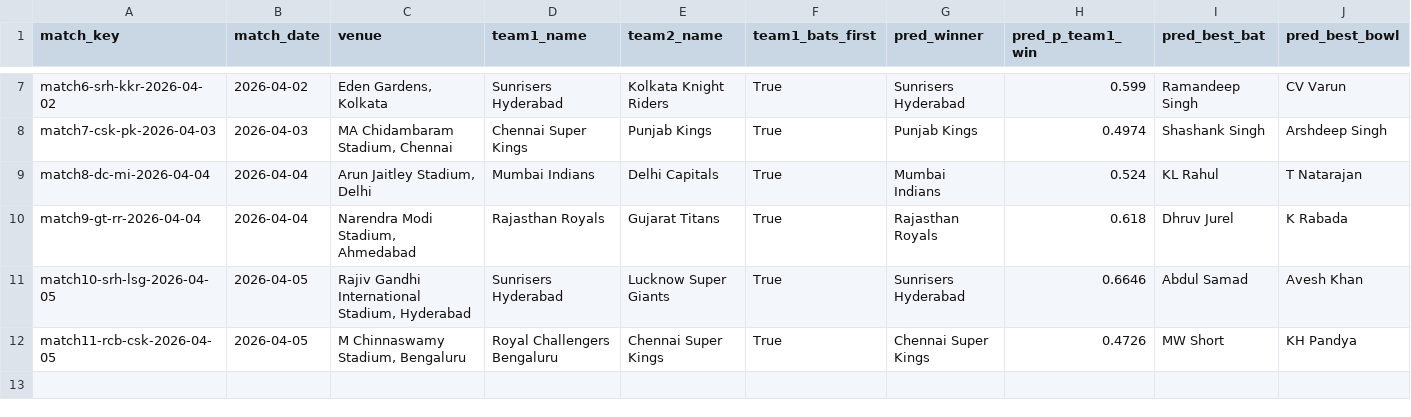
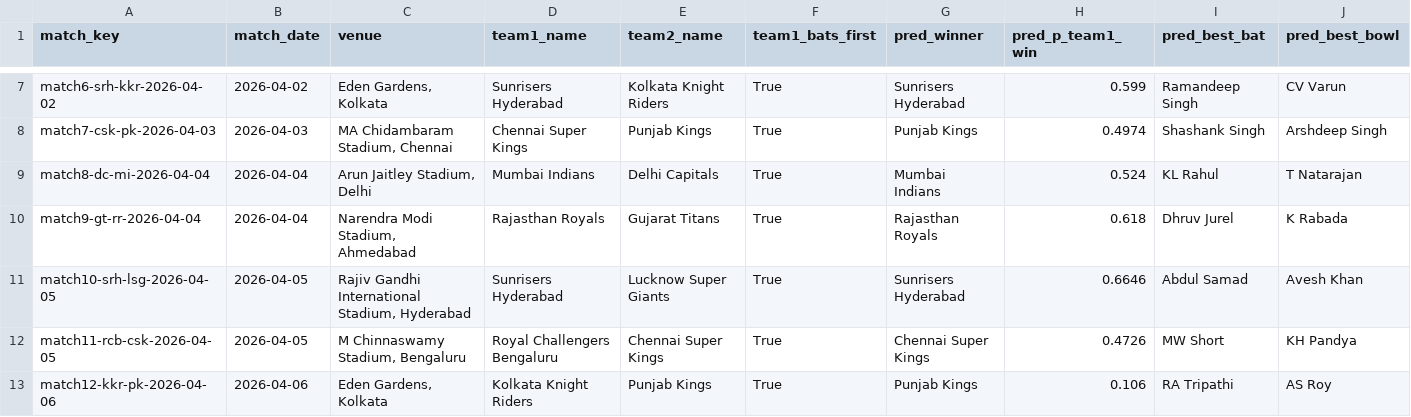
Before and after one commit to Jaymehta45/Sabermetric-IPL-Prediction-, a CSV file: data/processed/prediction_log.csv, drawn as a sheet; only a part is shown, gaps mark what is left out; rows hold the shown columns only; the diff names each change by its address in the sheet, - before the commit and + after, or states it on an @@ line.

Commit message:
chore(prediction_log): pre match12-kkr-pk-2026-04-06

```diff
--- a/data/processed/prediction_log.csv
+++ b/data/processed/prediction_log.csv
+row 13: match12-kkr-pk-2026-04-06 | 2026-04-06 | Eden Gardens, Kolkata | Kolkata Knight Riders | Punjab Kings | True | Punjab Kings | 0.106 | RA Tripathi | AS Roy
```
